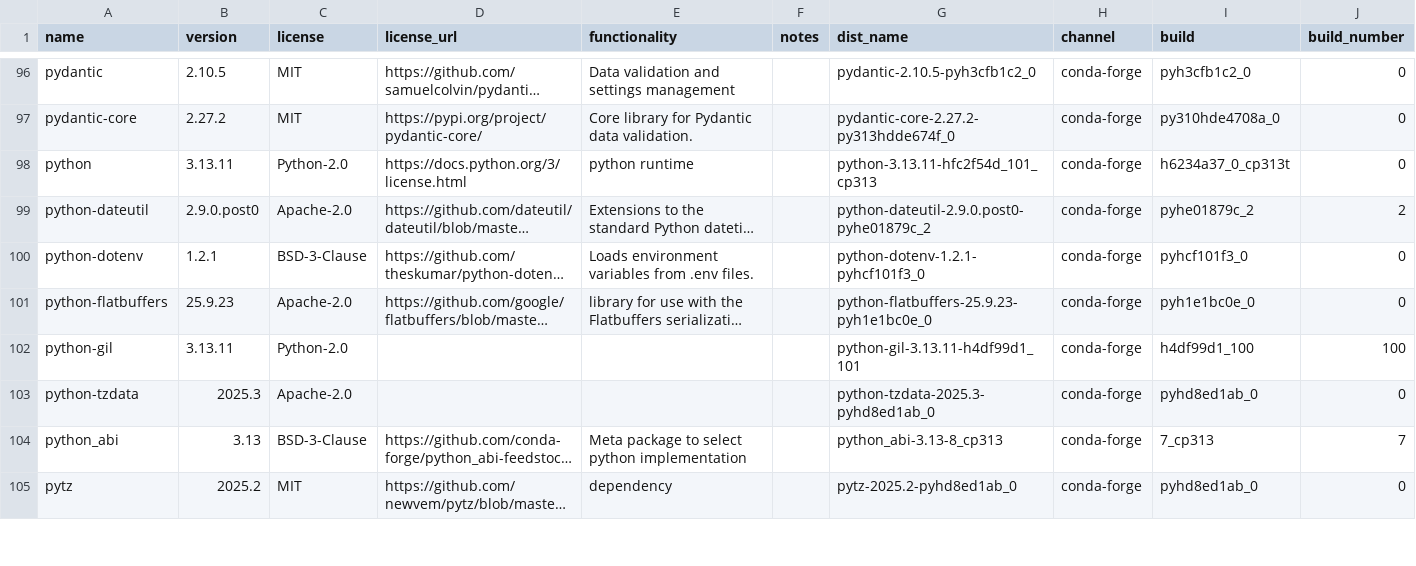
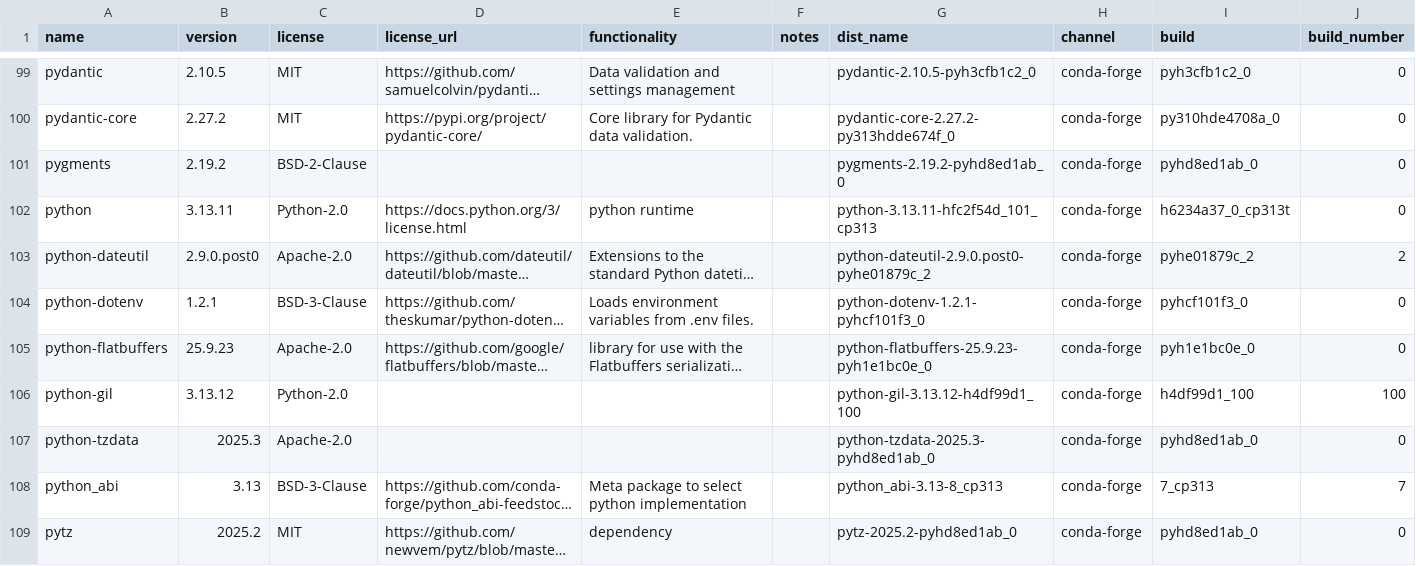
Before and after one commit to splunk/Splunk-python-for-scientific-computing, a CSV file: darwin_arm64/license_report.csv, drawn as a sheet; only a part is shown, gaps mark what is left out; long unchanged cells end in …; addresses are those after the commit; the diff covers the shown part only; the diff names each change by its address in the sheet, - before the commit and + after, or states it on an @@ line.

```diff
--- a/darwin_arm64/license_report.csv
+++ b/darwin_arm64/license_report.csv
+row 101: pygments | 2.19.2 | BSD-2-Clause |  |  |  | pygments-2.19.2-pyhd8ed1ab_0 | conda-forge | pyhd8ed1ab_0 | 0
-B106 (version): 3.13.11
+B106 (version): 3.13.12
-G106 (dist_name): python-gil-3.13.11-h4df99d1_101
+G106 (dist_name): python-gil-3.13.12-h4df99d1_100
```
Also changed, not shown: 5 added rows and 37 edited cells elsewhere in this file, darwin_x86_64/license_report.csv, linux_x86_64/license_report.csv, 16 other files.
